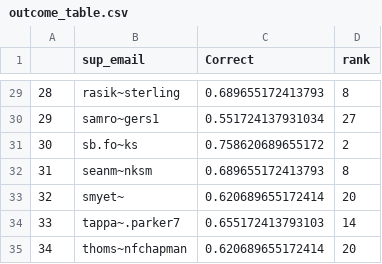
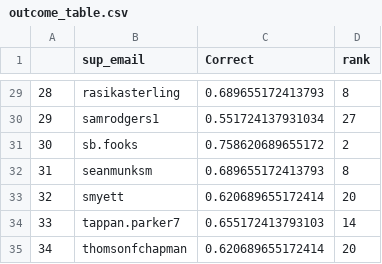
Before and after one commit to GWarrenn/got-deadpool, a CSV file: data/outcome_table.csv, drawn as a sheet; only a part is shown, gaps mark what is left out; the diff covers the shown part only.

```diff
--- a/data/outcome_table.csv
+++ b/data/outcome_table.csv
@@ -29,7 +29,7 @@
-"28","rasik~sterling",0.689655172413793,8
-"29","samro~gers1",0.551724137931034,27
-"30","sb.fo~ks",0.758620689655172,2
-"31","seanm~nksm",0.689655172413793,8
-"32","smyet~",0.620689655172414,20
-"33","tappa~.parker7",0.655172413793103,14
-"34","thoms~nfchapman",0.620689655172414,20
+"28","rasikasterling",0.689655172413793,8
+"29","samrodgers1",0.551724137931034,27
+"30","sb.fooks",0.758620689655172,2
+"31","seanmunksm",0.689655172413793,8
+"32","smyett",0.620689655172414,20
+"33","tappan.parker7",0.655172413793103,14
+"34","thomsonfchapman",0.620689655172414,20
```
Also changed, not shown: 27 edited cells elsewhere in this file, data/predictions.csv.
